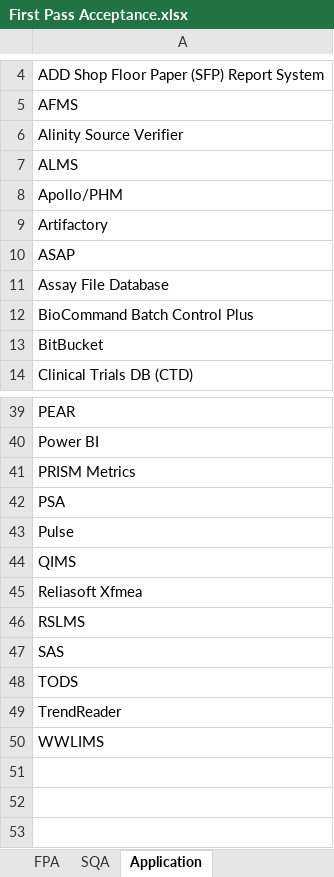
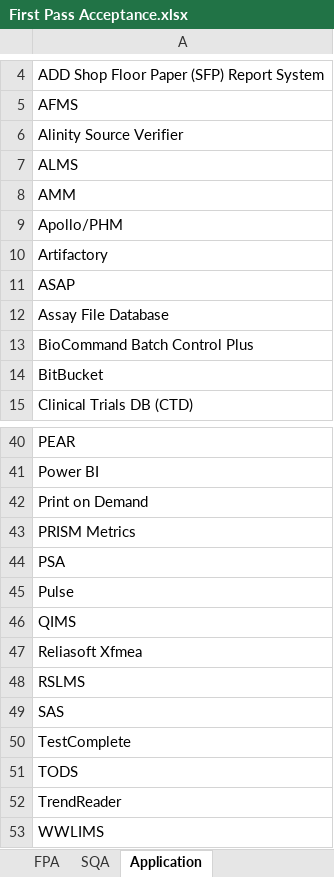
Before and after one commit to ab9sq/firstPassAcceptance, an Excel workbook: data/First Pass Acceptance.xlsx, sheet Application, drawn as a sheet; only a part is shown, gaps mark what is left out; values as stored, in another font and other column widths than the file's, no borders; the diff names each change by its address in the sheet, - before the commit and + after, or states it on an @@ line.

```diff
--- a/data/First Pass Acceptance.xlsx (sheet Application)
+++ b/data/First Pass Acceptance.xlsx (sheet Application)
+row 8: AMM
+row 42: Print on Demand
+row 50: TestComplete
```
Also changed, not shown: sheet FPA, sheet Deliverable Types, 1 other file.
